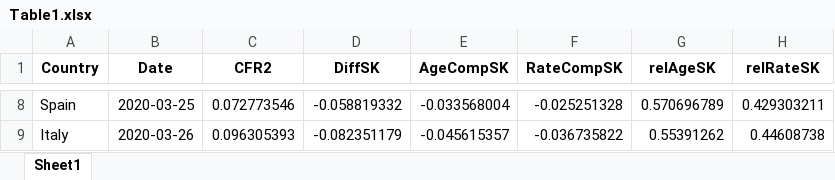
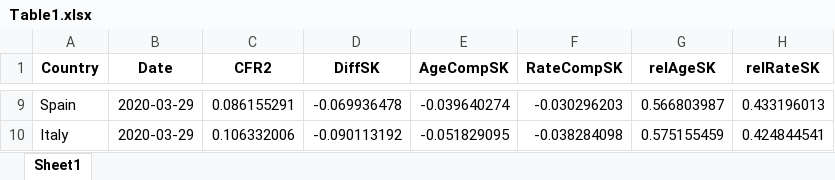
Before and after one commit to timriffe/covid_demog, an Excel workbook: Output/Table1.xlsx, sheet Sheet1, drawn as a sheet; only a part is shown, gaps mark what is left out; values as stored, in another font and other column widths than the file's, no borders; addresses are those after the commit; the diff covers the shown part only; the diff names each change by its address in the sheet, - before the commit and + after, or states it on an @@ line.

```diff
--- a/Output/Table1.xlsx (sheet Sheet1)
+++ b/Output/Table1.xlsx (sheet Sheet1)
-B9 (Date): 2020-03-25
+B9 (Date): 2020-03-29
-C9 (CFR2): 0.072773546
+C9 (CFR2): 0.086155291
-D9 (DiffSK): -0.058819332
+D9 (DiffSK): -0.069936478
-E9 (AgeCompSK): -0.033568004
+E9 (AgeCompSK): -0.039640274
-F9 (RateCompSK): -0.025251328
+F9 (RateCompSK): -0.030296203
-G9 (relAgeSK): 0.570696789
+G9 (relAgeSK): 0.566803987
-H9 (relRateSK): 0.429303211
+H9 (relRateSK): 0.433196013
-B10 (Date): 2020-03-26
+B10 (Date): 2020-03-29
-C10 (CFR2): 0.096305393
+C10 (CFR2): 0.106332006
-D10 (DiffSK): -0.082351179
+D10 (DiffSK): -0.090113192
-E10 (AgeCompSK): -0.045615357
+E10 (AgeCompSK): -0.051829095
-F10 (RateCompSK): -0.036735822
+F10 (RateCompSK): -0.038284098
-G10 (relAgeSK): 0.55391262
+G10 (relAgeSK): 0.575155459
-H10 (relRateSK): 0.44608738
+H10 (relRateSK): 0.424844541
```
Also changed, not shown: 1 added row and 31 edited cells elsewhere in this sheet, Output/Table2.xlsx, 3 other files.
